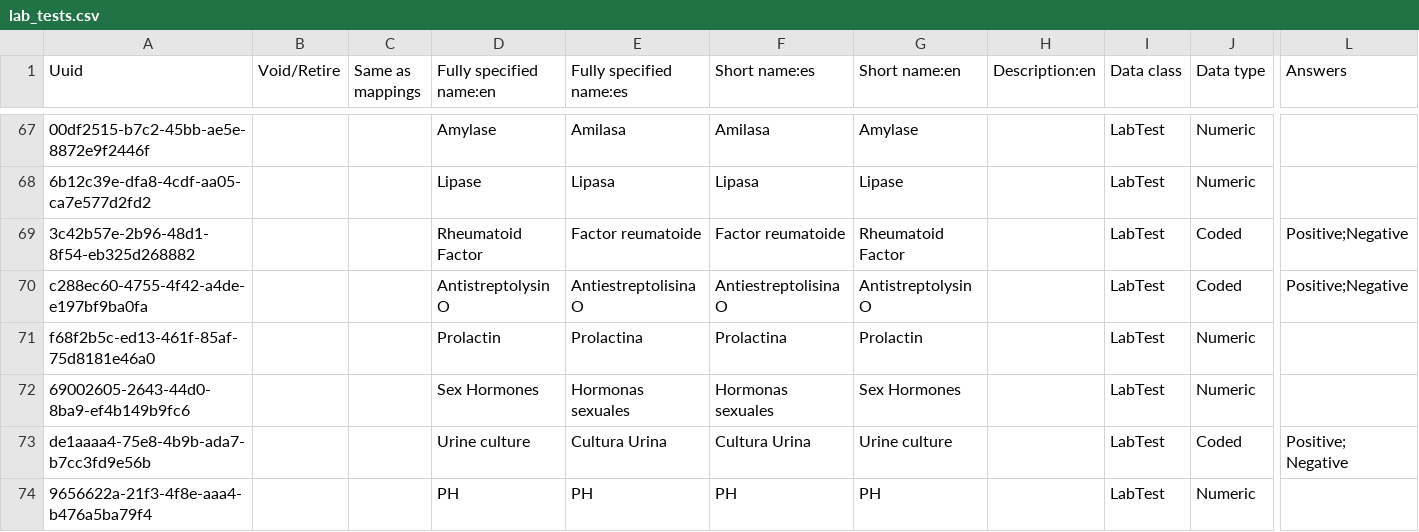
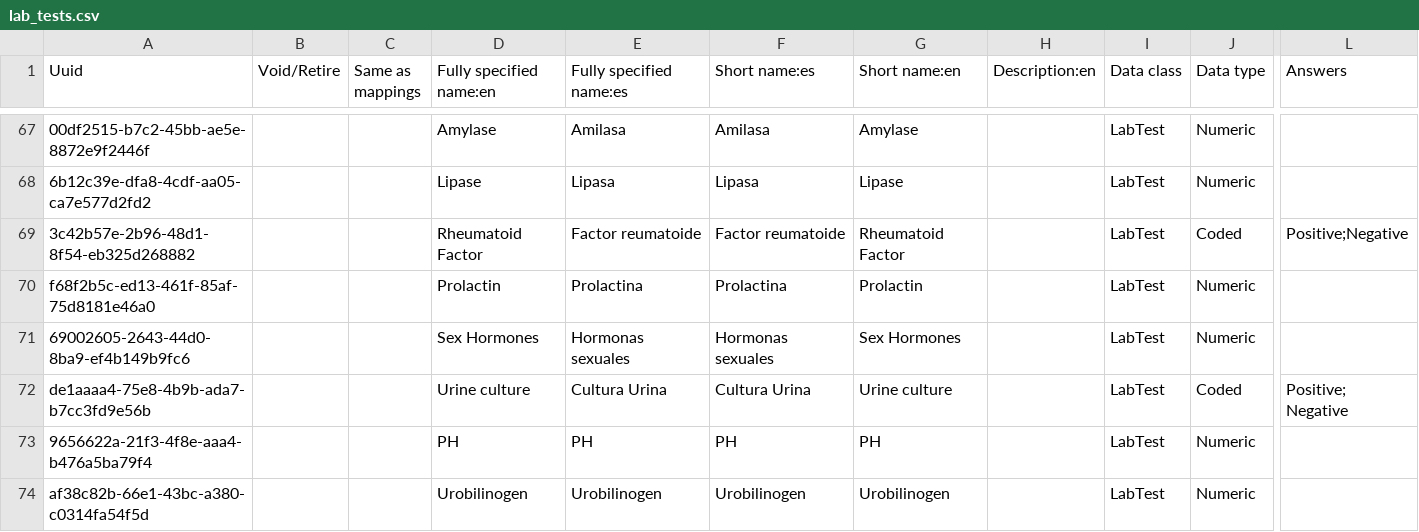
Before and after one commit to globalhealthcoalition/openmrs-config-ghc, a CSV file: configuration/concepts/lab_tests.csv, drawn as a sheet; only a part is shown, gaps mark what is left out; the shorter side is filled out with more unchanged rows; rows hold the shown columns only; the diff names each change by its address in the sheet, - before the commit and + after, or states it on an @@ line.

Commit message:
GHC-111: Update labtest

```diff
--- a/configuration/concepts/lab_tests.csv
+++ b/configuration/concepts/lab_tests.csv
-row 70: c288ec60-4755-4f42-a4de-e197bf9ba0fa |  |  | Antistreptolysin O | Antiestreptolisina O | Antiestreptolisina O | Antistreptolysin O |  | LabTest | Coded | Positive;Negative
```
